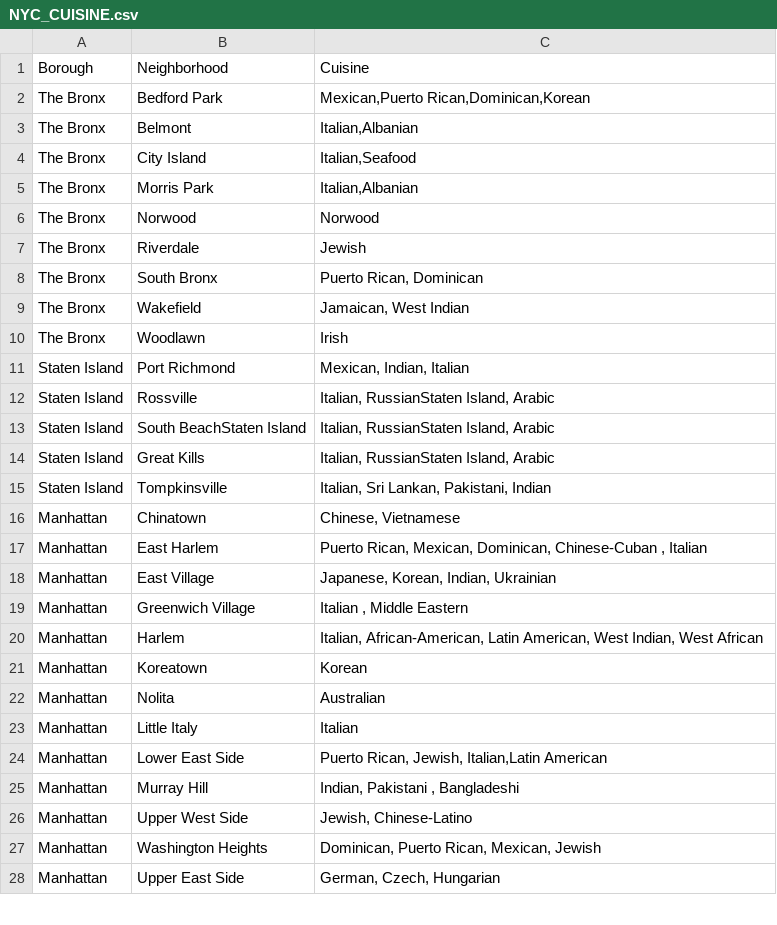
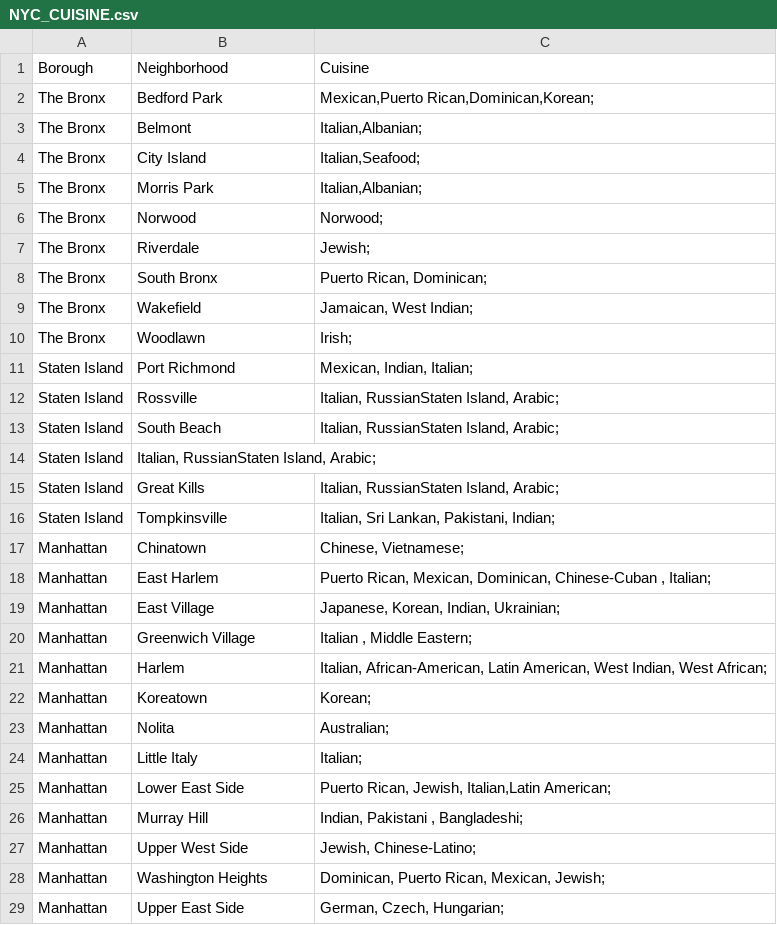
Before and after one commit to darolmar/Coursera_Capstone, a CSV file: NYC_CUISINE.csv, drawn as a sheet; only a part is shown; the diff covers the shown part only.

Commit message:
Update NYC_CUISINE.csv

```diff
--- a/NYC_CUISINE.csv
+++ b/NYC_CUISINE.csv
@@ -1,28 +1,29 @@
 Borough,Neighborhood,Cuisine
-The Bronx,Bedford Park,"Mexican,Puerto Rican,Dominican,Korean"
-The Bronx,Belmont,"Italian,Albanian"
-The Bronx,City Island,"Italian,Seafood"
-The Bronx,Morris Park,"Italian,Albanian"
-The Bronx,Norwood,"Norwood"
-The Bronx,Riverdale,Jewish
-The Bronx,South Bronx,"Puerto Rican, Dominican"
-The Bronx,Wakefield,"Jamaican, West Indian"
-The Bronx,Woodlawn,"Irish"
-Staten Island,Port Richmond, "Mexican, Indian, Italian"
-Staten Island,Rossville,"Italian, RussianStaten Island, Arabic"
-Staten Island,South BeachStaten Island,"Italian, RussianStaten Island, Arabic"
-Staten Island,Great Kills,"Italian, RussianStaten Island, Arabic"
-Staten Island,Tompkinsville,"Italian, Sri Lankan, Pakistani, Indian"
-Manhattan, Chinatown,"Chinese, Vietnamese"
-Manhattan, East Harlem, "Puerto Rican, Mexican, Dominican, Chinese-Cuban , Italian"
-Manhattan, East Village, "Japanese, Korean, Indian, Ukrainian"
-Manhattan, Greenwich Village ,"Italian , Middle Eastern"
-Manhattan, Harlem, "Italian, African-American, Latin American, West Indian, West African"
-Manhattan, Koreatown , "Korean"
-Manhattan, Nolita,"Australian"
-Manhattan, Little Italy, "Italian"
-Manhattan, Lower East Side, "Puerto Rican, Jewish, Italian,Latin American"
-Manhattan, Murray Hill,"Indian, Pakistani , Bangladeshi"
-Manhattan, Upper West Side,"Jewish, Chinese-Latino"
-Manhattan, Washington Heights, "Dominican, Puerto Rican, Mexican, Jewish"
-Manhattan, Upper East Side, "German, Czech, Hungarian"
+The Bronx,Bedford Park,"Mexican,Puerto Rican,Dominican,Korean";
+The Bronx,Belmont,"Italian,Albanian";
+The Bronx,City Island,"Italian,Seafood";
+The Bronx,Morris Park,"Italian,Albanian";
+The Bronx,Norwood,"Norwood";
+The Bronx,Riverdale,"Jewish";
+The Bronx,South Bronx,"Puerto Rican, Dominican";
+The Bronx,Wakefield,"Jamaican, West Indian";
+The Bronx,Woodlawn,"Irish";
+Staten Island,Port Richmond, "Mexican, Indian, Italian";
+Staten Island,Rossville,"Italian, RussianStaten Island, Arabic";
+Staten Island,South Beach,"Italian, RussianStaten Island, Arabic";
+Staten Island,"Italian, RussianStaten Island, Arabic";
+Staten Island,Great Kills,"Italian, RussianStaten Island, Arabic";
+Staten Island,Tompkinsville,"Italian, Sri Lankan, Pakistani, Indian";
+Manhattan, Chinatown,"Chinese, Vietnamese";
+Manhattan, East Harlem, "Puerto Rican, Mexican, Dominican, Chinese-Cuban , Italian";
+Manhattan, East Village, "Japanese, Korean, Indian, Ukrainian";
+Manhattan, Greenwich Village ,"Italian , Middle Eastern";
+Manhattan, Harlem, "Italian, African-American, Latin American, West Indian, West African";
+Manhattan, Koreatown , "Korean";
+Manhattan, Nolita,"Australian";
+Manhattan, Little Italy, "Italian";
+Manhattan, Lower East Side, "Puerto Rican, Jewish, Italian,Latin American";
+Manhattan, Murray Hill,"Indian, Pakistani , Bangladeshi";
+Manhattan, Upper West Side,"Jewish, Chinese-Latino";
+Manhattan, Washington Heights, "Dominican, Puerto Rican, Mexican, Jewish";
+Manhattan, Upper East Side, "German, Czech, Hungarian";
```
Also changed, not shown: 37 edited cells elsewhere in this file.
